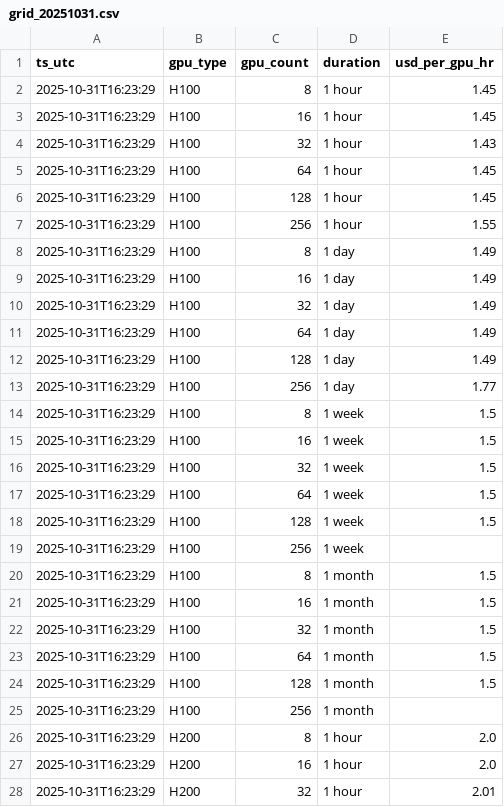
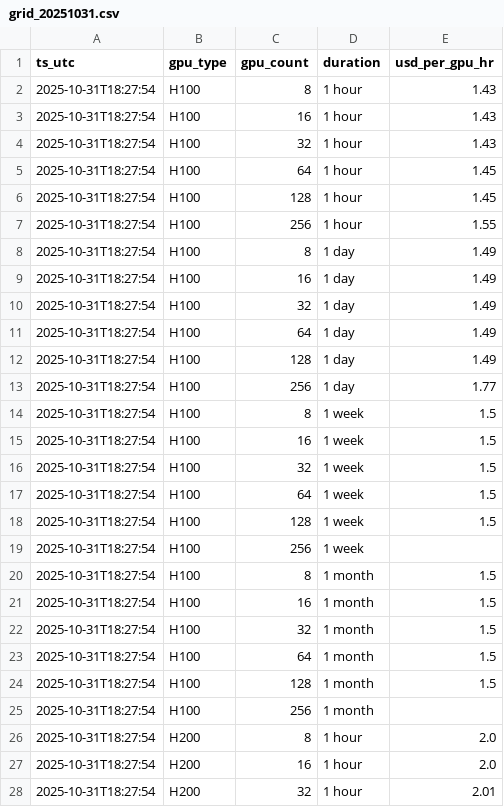
Before and after one commit to evieculloty9/gpu-pricing-scraper, a CSV file: sfcompute_grid/grid_20251031.csv, drawn as a sheet; only a part is shown; the diff covers the shown part only.

```diff
--- a/sfcompute_grid/grid_20251031.csv
+++ b/sfcompute_grid/grid_20251031.csv
@@ -1,28 +1,28 @@
 ts_utc,gpu_type,gpu_count,duration,usd_per_gpu_hr
-2025-10-31T16:23:29,H100,8,1 hour,1.45
-2025-10-31T16:23:29,H100,16,1 hour,1.45
-2025-10-31T16:23:29,H100,32,1 hour,1.43
-2025-10-31T16:23:29,H100,64,1 hour,1.45
-2025-10-31T16:23:29,H100,128,1 hour,1.45
-2025-10-31T16:23:29,H100,256,1 hour,1.55
-2025-10-31T16:23:29,H100,8,1 day,1.49
-2025-10-31T16:23:29,H100,16,1 day,1.49
-2025-10-31T16:23:29,H100,32,1 day,1.49
-2025-10-31T16:23:29,H100,64,1 day,1.49
-2025-10-31T16:23:29,H100,128,1 day,1.49
-2025-10-31T16:23:29,H100,256,1 day,1.77
-2025-10-31T16:23:29,H100,8,1 week,1.5
-2025-10-31T16:23:29,H100,16,1 week,1.5
-2025-10-31T16:23:29,H100,32,1 week,1.5
-2025-10-31T16:23:29,H100,64,1 week,1.5
-2025-10-31T16:23:29,H100,128,1 week,1.5
-2025-10-31T16:23:29,H100,256,1 week,
-2025-10-31T16:23:29,H100,8,1 month,1.5
-2025-10-31T16:23:29,H100,16,1 month,1.5
-2025-10-31T16:23:29,H100,32,1 month,1.5
-2025-10-31T16:23:29,H100,64,1 month,1.5
-2025-10-31T16:23:29,H100,128,1 month,1.5
-2025-10-31T16:23:29,H100,256,1 month,
-2025-10-31T16:23:29,H200,8,1 hour,2.0
-2025-10-31T16:23:29,H200,16,1 hour,2.0
-2025-10-31T16:23:29,H200,32,1 hour,2.01
+2025-10-31T18:27:54,H100,8,1 hour,1.43
+2025-10-31T18:27:54,H100,16,1 hour,1.43
+2025-10-31T18:27:54,H100,32,1 hour,1.43
+2025-10-31T18:27:54,H100,64,1 hour,1.45
+2025-10-31T18:27:54,H100,128,1 hour,1.45
+2025-10-31T18:27:54,H100,256,1 hour,1.55
+2025-10-31T18:27:54,H100,8,1 day,1.49
+2025-10-31T18:27:54,H100,16,1 day,1.49
+2025-10-31T18:27:54,H100,32,1 day,1.49
+2025-10-31T18:27:54,H100,64,1 day,1.49
+2025-10-31T18:27:54,H100,128,1 day,1.49
+2025-10-31T18:27:54,H100,256,1 day,1.77
+2025-10-31T18:27:54,H100,8,1 week,1.5
+2025-10-31T18:27:54,H100,16,1 week,1.5
+2025-10-31T18:27:54,H100,32,1 week,1.5
+2025-10-31T18:27:54,H100,64,1 week,1.5
+2025-10-31T18:27:54,H100,128,1 week,1.5
+2025-10-31T18:27:54,H100,256,1 week,
+2025-10-31T18:27:54,H100,8,1 month,1.5
+2025-10-31T18:27:54,H100,16,1 month,1.5
+2025-10-31T18:27:54,H100,32,1 month,1.5
+2025-10-31T18:27:54,H100,64,1 month,1.5
+2025-10-31T18:27:54,H100,128,1 month,1.5
+2025-10-31T18:27:54,H100,256,1 month,
+2025-10-31T18:27:54,H200,8,1 hour,2.0
+2025-10-31T18:27:54,H200,16,1 hour,2.0
+2025-10-31T18:27:54,H200,32,1 hour,2.01
```
Also changed, not shown: 21 edited cells elsewhere in this file, docs/data/budget_scenarios.csv, docs/data/sfcompute_metrics.csv, 6 other files.
